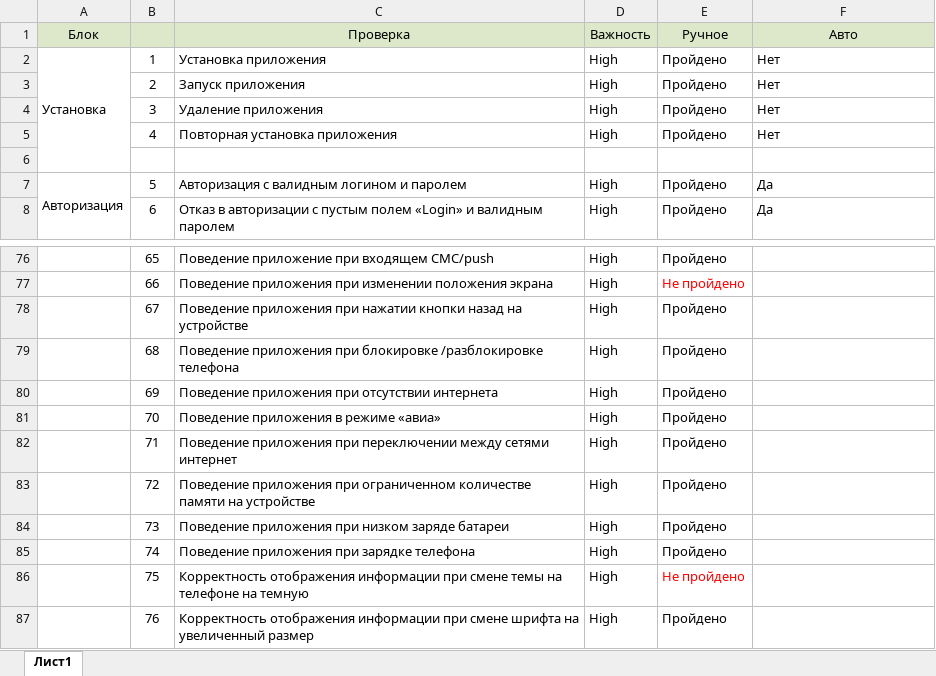
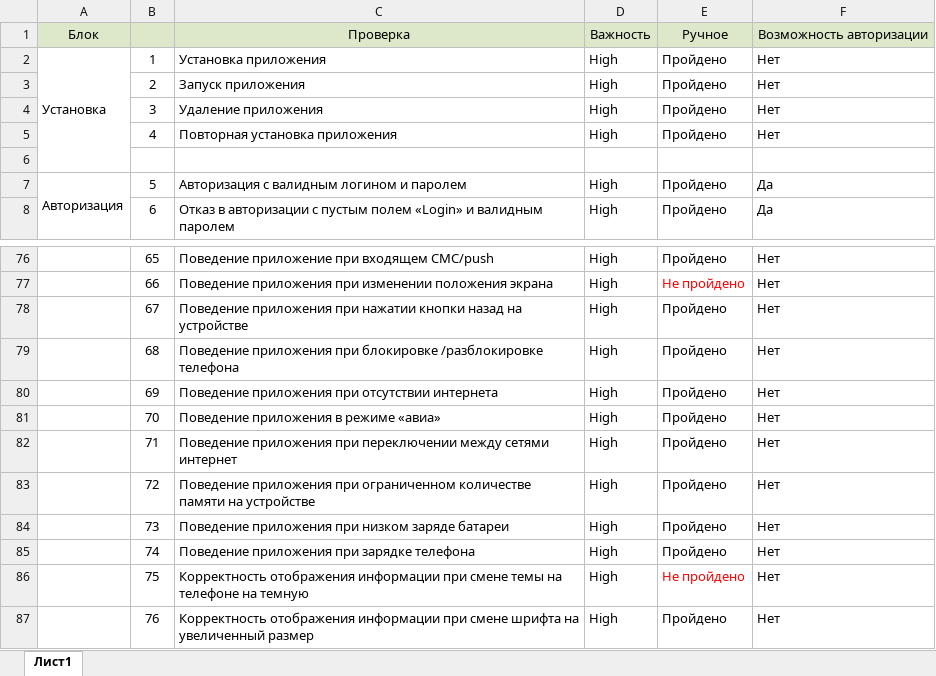
Before and after one commit to Elena-Yakovleva/HospiceApp, an Excel workbook: documentation/Check-list.xlsx, sheet Лист1, drawn as a sheet; only a part is shown, gaps mark what is left out; values as stored, in another font and other column widths than the file's, no borders; the diff covers the shown part only; the diff names each change by its address in the sheet, - before the commit and + after, or states it on an @@ line.

```diff
--- a/documentation/Check-list.xlsx (sheet Лист1)
+++ b/documentation/Check-list.xlsx (sheet Лист1)
-F1: Авто
+F1: Возможность авторизации
-F76:F87: (empty)
+F76:F87: Нет
```
Also changed, not shown: 53 edited cells elsewhere in this sheet, 1 other file.
